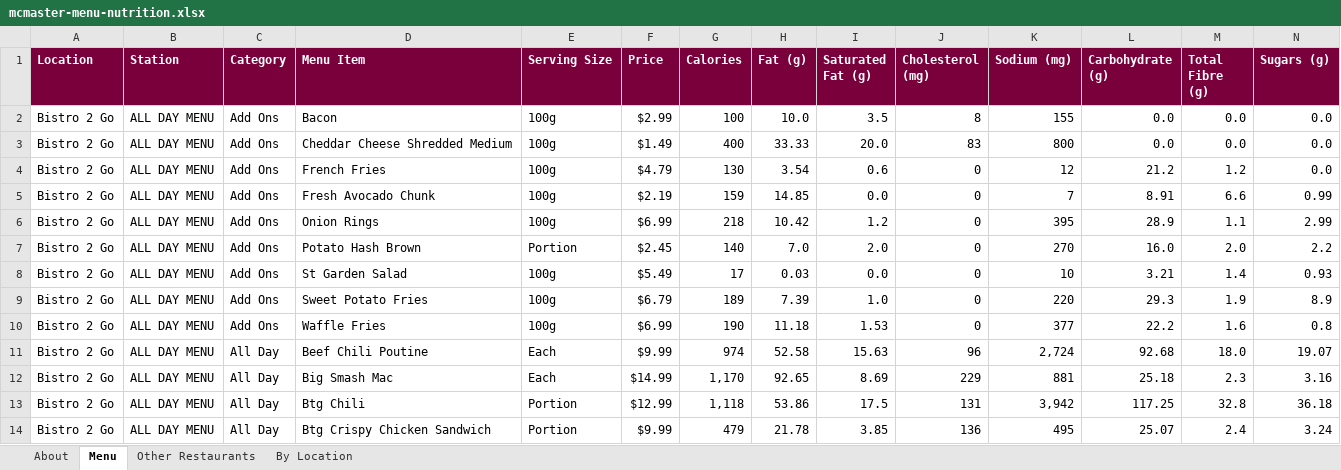
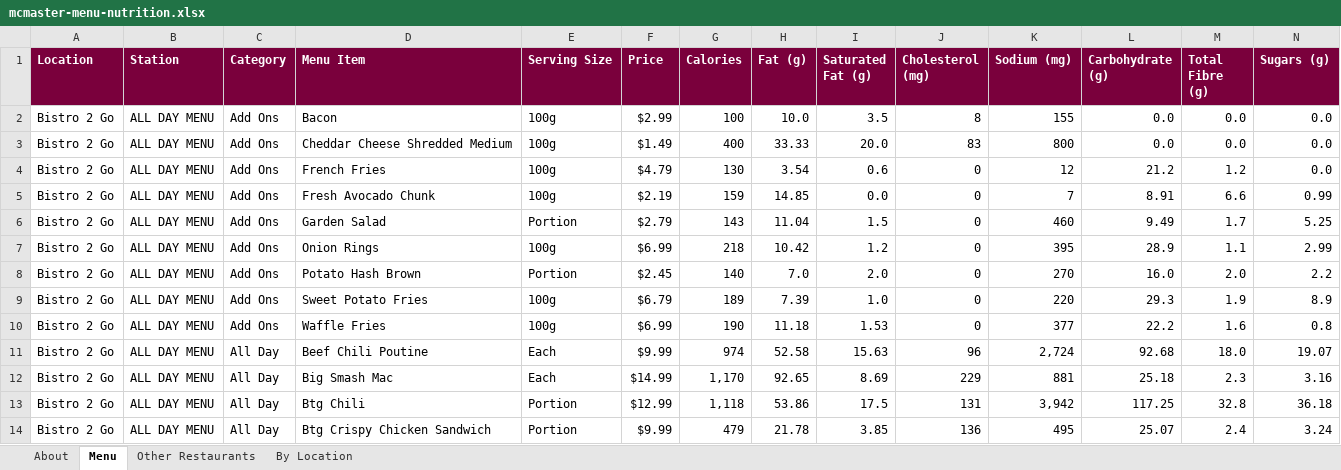
Before and after one commit to estebanmunozgomez99-pixel/mac-macros, an Excel workbook: mcmaster-menu-nutrition.xlsx, sheet Menu, drawn as a sheet; only a part is shown; values as stored, in another font and other column widths than the file's, no borders; removed rows and columns are numbered as before the commit, all else as after; rows hold the shown columns only; the diff names each change by its address in the sheet, - before the commit and + after, or states it on an @@ line.

```diff
--- a/mcmaster-menu-nutrition.xlsx (sheet Menu)
+++ b/mcmaster-menu-nutrition.xlsx (sheet Menu)
+row 6: Bistro 2 Go | ALL DAY MENU | Add Ons | Garden Salad | Portion | $2.79 | 143 | 11.04 | 1.5 | 0 | 460 | 9.49 | 1.7 | 5.25
-row 8: Bistro 2 Go | ALL DAY MENU | Add Ons | St Garden Salad | 100g | $5.49 | 17 | 0.03 | 0.0 | 0 | 10 | 3.21 | 1.4 | 0.93
```
Also changed, not shown: 3 other files.
